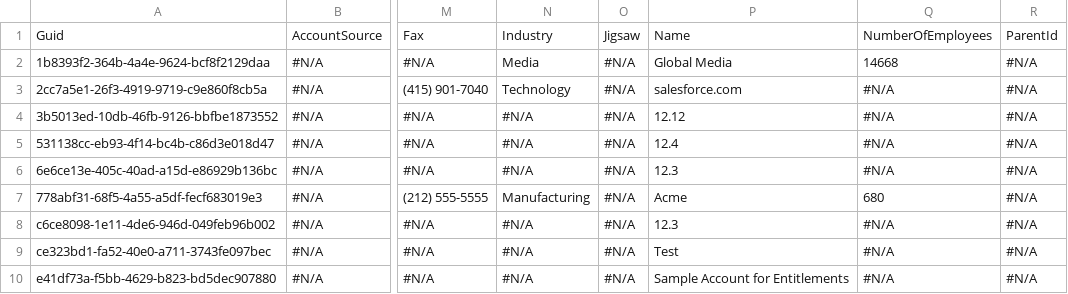
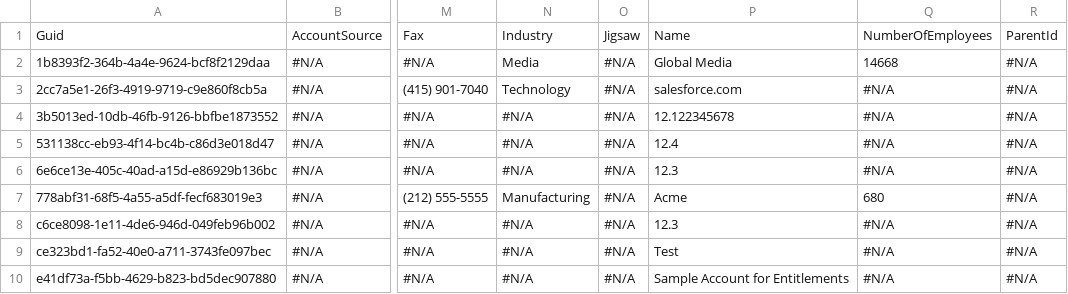
Before and after one commit to Asnafshaikh/Regression-12.12, a CSV file: Account.csv, drawn as a sheet; only a part is shown, gaps mark what is left out; the diff names each change by its address in the sheet, - before the commit and + after, or states it on an @@ line.

Commit message:
Update Account.csv

```diff
--- a/Account.csv
+++ b/Account.csv
-P4: 12.12
+P4: 12.122345678
```
